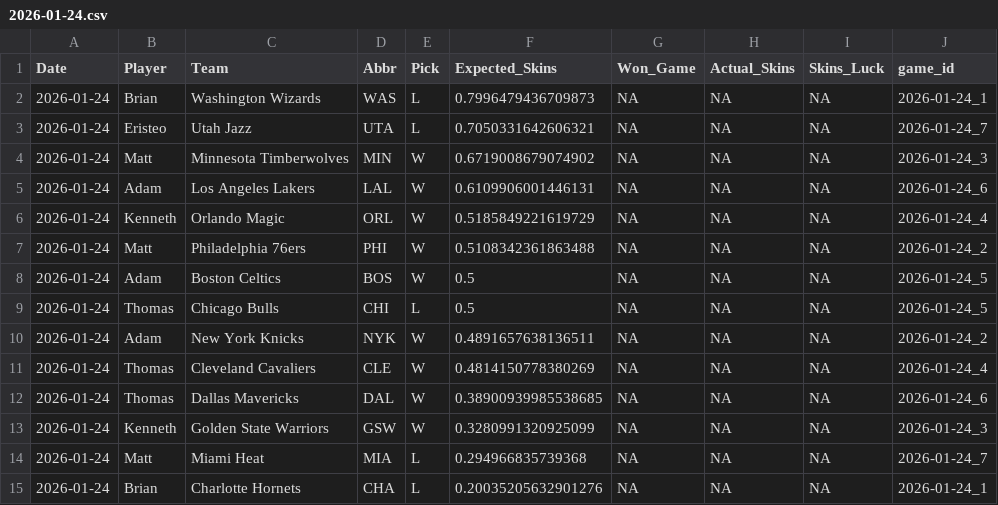
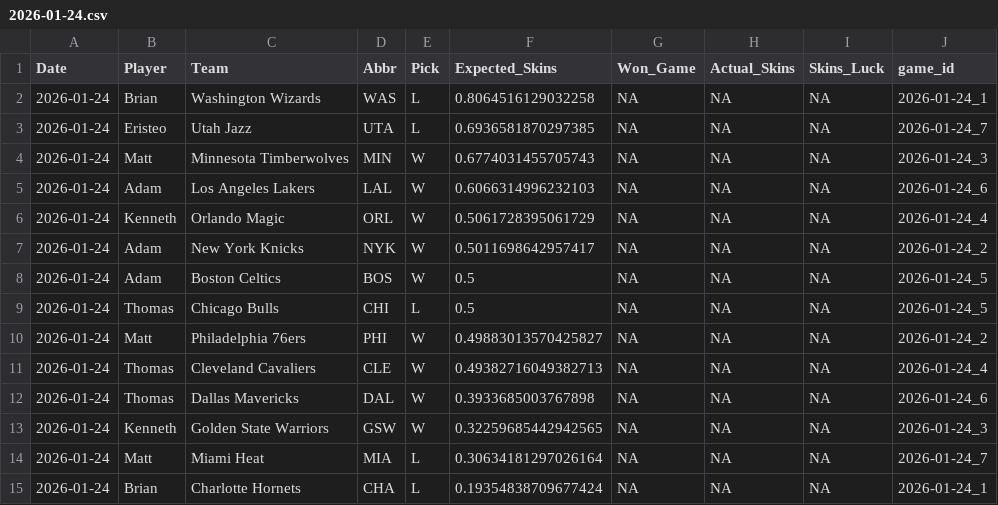
Before and after one commit to ejperez2/Daily-Skins-Matchups, a CSV file: skins_history/2026-01-24.csv, drawn as a sheet.

```diff
--- a/skins_history/2026-01-24.csv
+++ b/skins_history/2026-01-24.csv
@@ -1,15 +1,15 @@
 Date,Player,Team,Abbr,Pick,Expected_Skins,Won_Game,Actual_Skins,Skins_Luck,game_id
-2026-01-24,Brian,Washington Wizards,WAS,L,0.7996479436709873,NA,NA,NA,2026-01-24_1
-2026-01-24,Eristeo,Utah Jazz,UTA,L,0.7050331642606321,NA,NA,NA,2026-01-24_7
-2026-01-24,Matt,Minnesota Timberwolves,MIN,W,0.6719008679074902,NA,NA,NA,2026-01-24_3
-2026-01-24,Adam,Los Angeles Lakers,LAL,W,0.6109906001446131,NA,NA,NA,2026-01-24_6
-2026-01-24,Kenneth,Orlando Magic,ORL,W,0.5185849221619729,NA,NA,NA,2026-01-24_4
-2026-01-24,Matt,Philadelphia 76ers,PHI,W,0.5108342361863488,NA,NA,NA,2026-01-24_2
+2026-01-24,Brian,Washington Wizards,WAS,L,0.8064516129032258,NA,NA,NA,2026-01-24_1
+2026-01-24,Eristeo,Utah Jazz,UTA,L,0.6936581870297385,NA,NA,NA,2026-01-24_7
+2026-01-24,Matt,Minnesota Timberwolves,MIN,W,0.6774031455705743,NA,NA,NA,2026-01-24_3
+2026-01-24,Adam,Los Angeles Lakers,LAL,W,0.6066314996232103,NA,NA,NA,2026-01-24_6
+2026-01-24,Kenneth,Orlando Magic,ORL,W,0.5061728395061729,NA,NA,NA,2026-01-24_4
+2026-01-24,Adam,New York Knicks,NYK,W,0.5011698642957417,NA,NA,NA,2026-01-24_2
 2026-01-24,Adam,Boston Celtics,BOS,W,0.5,NA,NA,NA,2026-01-24_5
 2026-01-24,Thomas,Chicago Bulls,CHI,L,0.5,NA,NA,NA,2026-01-24_5
-2026-01-24,Adam,New York Knicks,NYK,W,0.4891657638136511,NA,NA,NA,2026-01-24_2
-2026-01-24,Thomas,Cleveland Cavaliers,CLE,W,0.4814150778380269,NA,NA,NA,2026-01-24_4
-2026-01-24,Thomas,Dallas Mavericks,DAL,W,0.38900939985538685,NA,NA,NA,2026-01-24_6
-2026-01-24,Kenneth,Golden State Warriors,GSW,W,0.3280991320925099,NA,NA,NA,2026-01-24_3
-2026-01-24,Matt,Miami Heat,MIA,L,0.294966835739368,NA,NA,NA,2026-01-24_7
-2026-01-24,Brian,Charlotte Hornets,CHA,L,0.20035205632901276,NA,NA,NA,2026-01-24_1
+2026-01-24,Matt,Philadelphia 76ers,PHI,W,0.49883013570425827,NA,NA,NA,2026-01-24_2
+2026-01-24,Thomas,Cleveland Cavaliers,CLE,W,0.49382716049382713,NA,NA,NA,2026-01-24_4
+2026-01-24,Thomas,Dallas Mavericks,DAL,W,0.3933685003767898,NA,NA,NA,2026-01-24_6
+2026-01-24,Kenneth,Golden State Warriors,GSW,W,0.32259685442942565,NA,NA,NA,2026-01-24_3
+2026-01-24,Matt,Miami Heat,MIA,L,0.30634181297026164,NA,NA,NA,2026-01-24_7
+2026-01-24,Brian,Charlotte Hornets,CHA,L,0.19354838709677424,NA,NA,NA,2026-01-24_1
```
